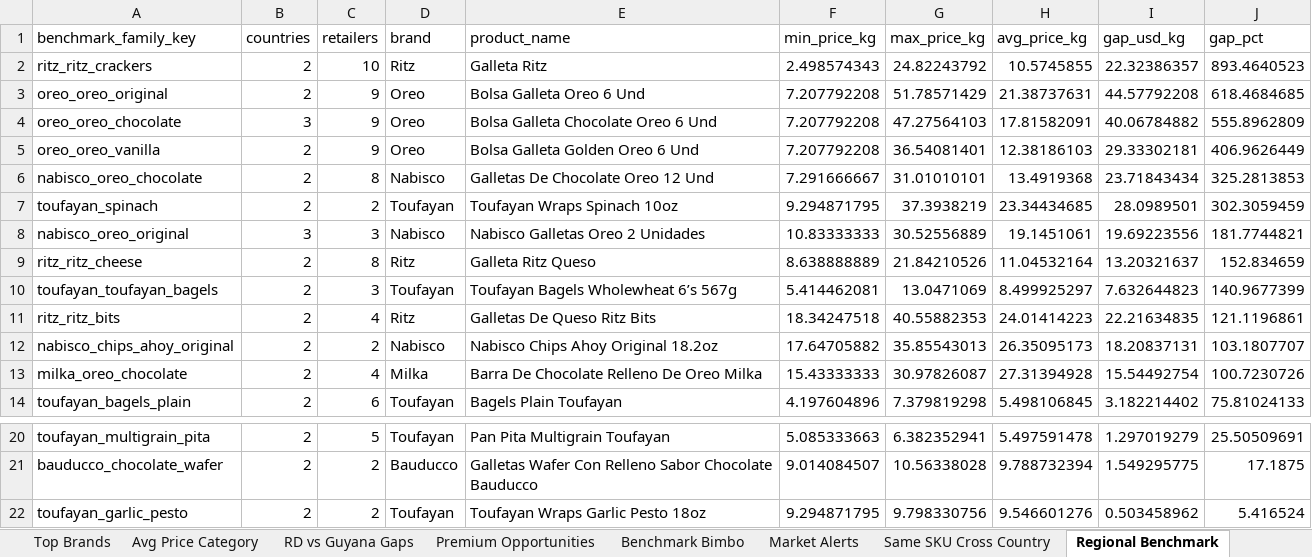
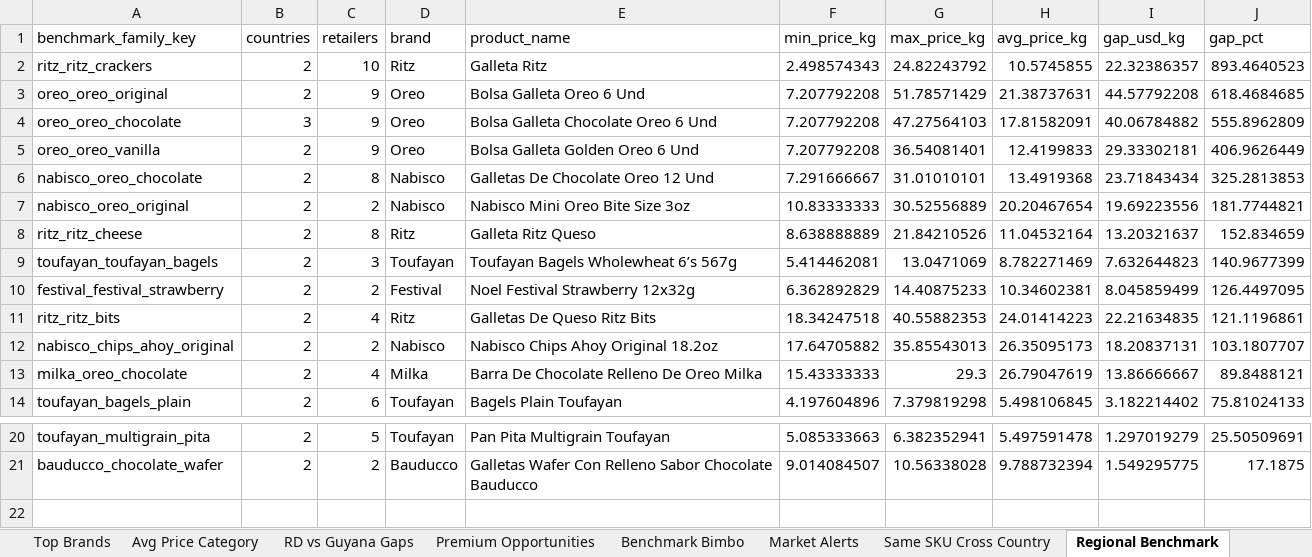
Before and after one commit to Colmau1971/caribbean_retail_ai, an Excel workbook: streamlit_data/regional_insights.xlsx, sheet Regional Benchmark, drawn as a sheet; only a part is shown, gaps mark what is left out; values as stored, in another font and other column widths than the file's, no borders; removed rows and columns are numbered as before the commit, all else as after; the diff names each change by its address in the sheet, - before the commit and + after, or states it on an @@ line.

```diff
--- a/streamlit_data/regional_insights.xlsx (sheet Regional Benchmark)
+++ b/streamlit_data/regional_insights.xlsx (sheet Regional Benchmark)
-H5 (avg_price_kg): 12.38186103
+H5 (avg_price_kg): 12.4199833
-row 7: toufayan_spinach | 2 | 2 | Toufayan | Toufayan Wraps Spinach 10oz | 9.294871795 | 37.3938219 | 23.34434685 | 28.0989501 | 302.3059459
-B7 (countries): 3
+B7 (countries): 2
-C7 (retailers): 3
+C7 (retailers): 2
-E7 (product_name): Nabisco Galletas Oreo 2 Unidades
+E7 (product_name): Nabisco Mini Oreo Bite Size 3oz
-H7 (avg_price_kg): 19.1451061
+H7 (avg_price_kg): 20.20467654
-H9 (avg_price_kg): 8.499925297
+H9 (avg_price_kg): 8.782271469
+row 10: festival_festival_strawberry | 2 | 2 | Festival | Noel Festival Strawberry 12x32g | 6.362892829 | 14.40875233 | 10.34602381 | 8.045859499 | 126.4497095
-G13 (max_price_kg): 30.97826087
+G13 (max_price_kg): 29.3
-H13 (avg_price_kg): 27.31394928
+H13 (avg_price_kg): 26.79047619
-I13 (gap_usd_kg): 15.54492754
+I13 (gap_usd_kg): 13.86666667
-J13 (gap_pct): 100.7230726
+J13 (gap_pct): 89.8488121
-row 22: toufayan_garlic_pesto | 2 | 2 | Toufayan | Toufayan Wraps Garlic Pesto 18oz | 9.294871795 | 9.798330756 | 9.546601276 | 0.503458962 | 5.416524
```
Also changed, not shown: sheet Premium Opportunities, sheet Top Brands, sheet Same SKU Cross Country, sheet RD vs Guyana Gaps, sheet Avg Price Category, sheet Benchmark Bimbo, 1 more sheet, streamlit_data/caribbean_master_latest.xlsx, streamlit_data/price_alerts.xlsx, 1 other file.
